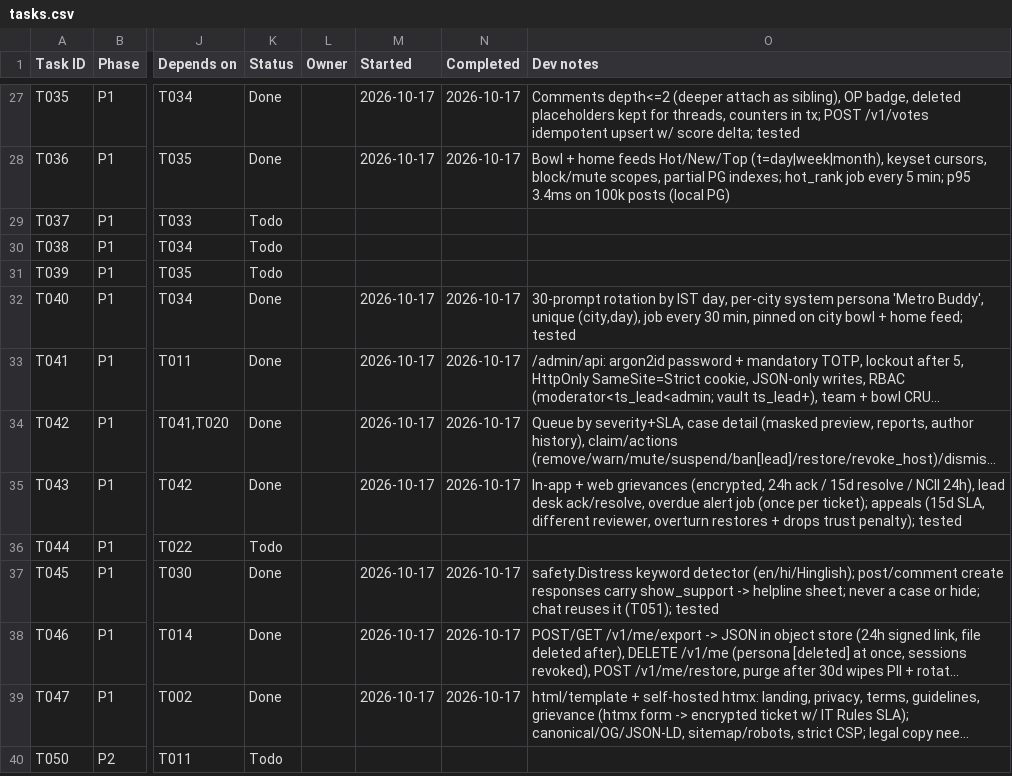
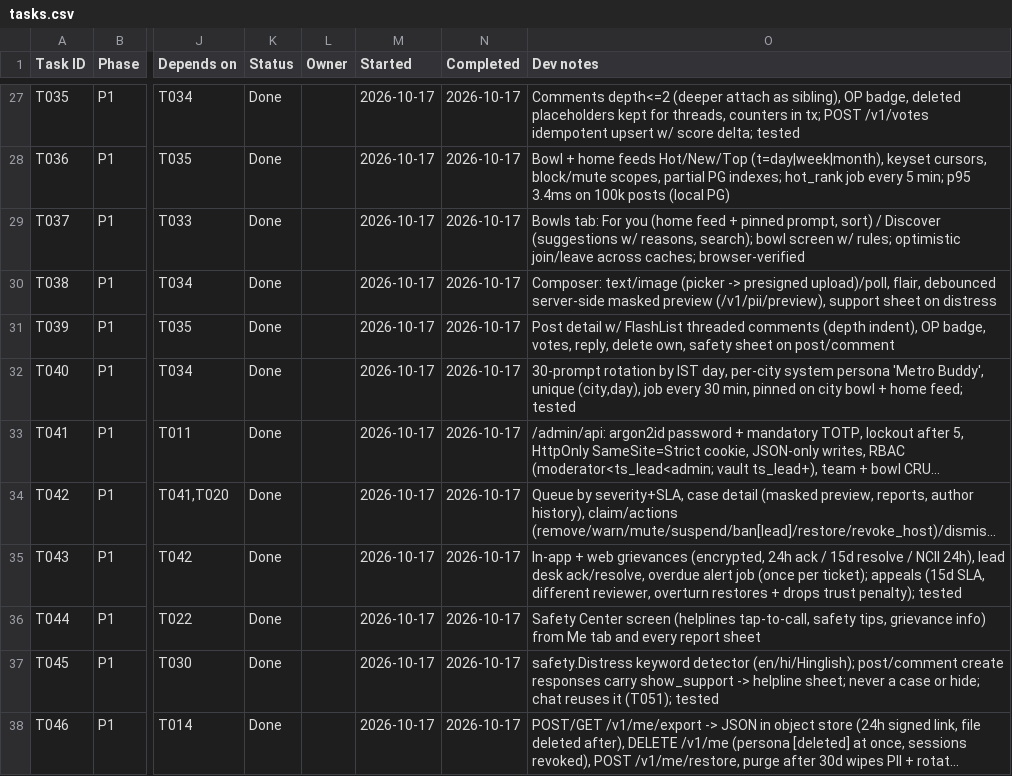
Before and after one commit to Aadesh998/metro-buddy, a CSV file: tasks.csv, drawn as a sheet; only a part is shown, gaps mark what is left out; the shorter side is filled out with more unchanged rows; long unchanged cells end in …; the diff names each change by its address in the sheet, - before the commit and + after, or states it on an @@ line.

Commit message:
T037, T038, T039, T044: Bowls tab, composer with masked preview, post detail and safety center

```diff
--- a/tasks.csv
+++ b/tasks.csv
-K29:K31 (Status): Todo
+K29:K31 (Status): Done
-M29:M31 (Started): (empty)
+M29:M31 (Started): 2026-10-17
-N29:N31 (Completed): (empty)
+N29:N31 (Completed): 2026-10-17
-O29 (Dev notes): (empty)
+O29 (Dev notes): Bowls tab: For you (home feed + pinned prompt, sort) / Discover (suggestions w/ reasons, search); bowl screen w/ rules; optimistic join/leave across caches; browser-verified
-O30 (Dev notes): (empty)
+O30 (Dev notes): Composer: text/image (picker -> presigned upload)/poll, flair, debounced server-side masked preview (/v1/pii/preview), support sheet on distress
-O31 (Dev notes): (empty)
+O31 (Dev notes): Post detail w/ FlashList threaded comments (depth indent), OP badge, votes, reply, delete own, safety sheet on post/comment
-K36 (Status): Todo
+K36 (Status): Done
-M36 (Started): (empty)
+M36 (Started): 2026-10-17
-N36 (Completed): (empty)
+N36 (Completed): 2026-10-17
-O36 (Dev notes): (empty)
+O36 (Dev notes): Safety Center screen (helplines tap-to-call, safety tips, grievance info) from Me tab and every report sheet
```
Also changed, not shown: 20 other files.
